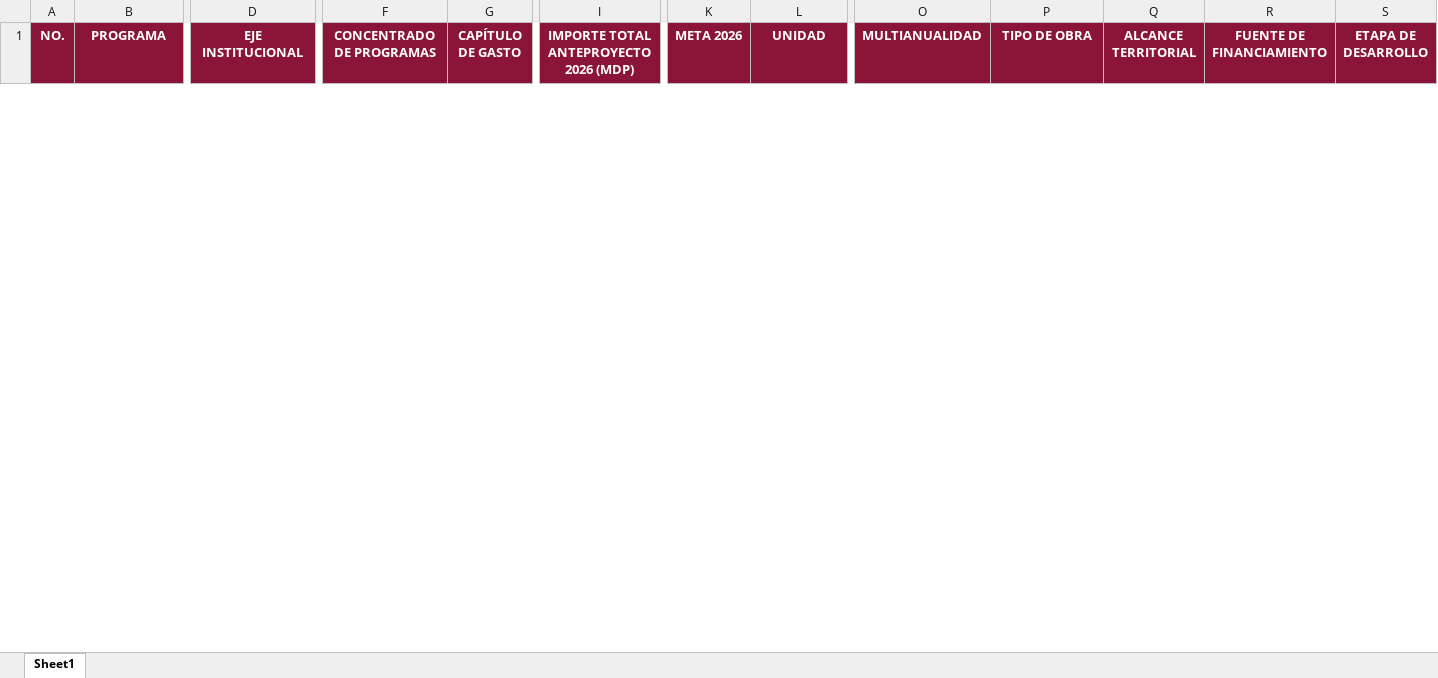
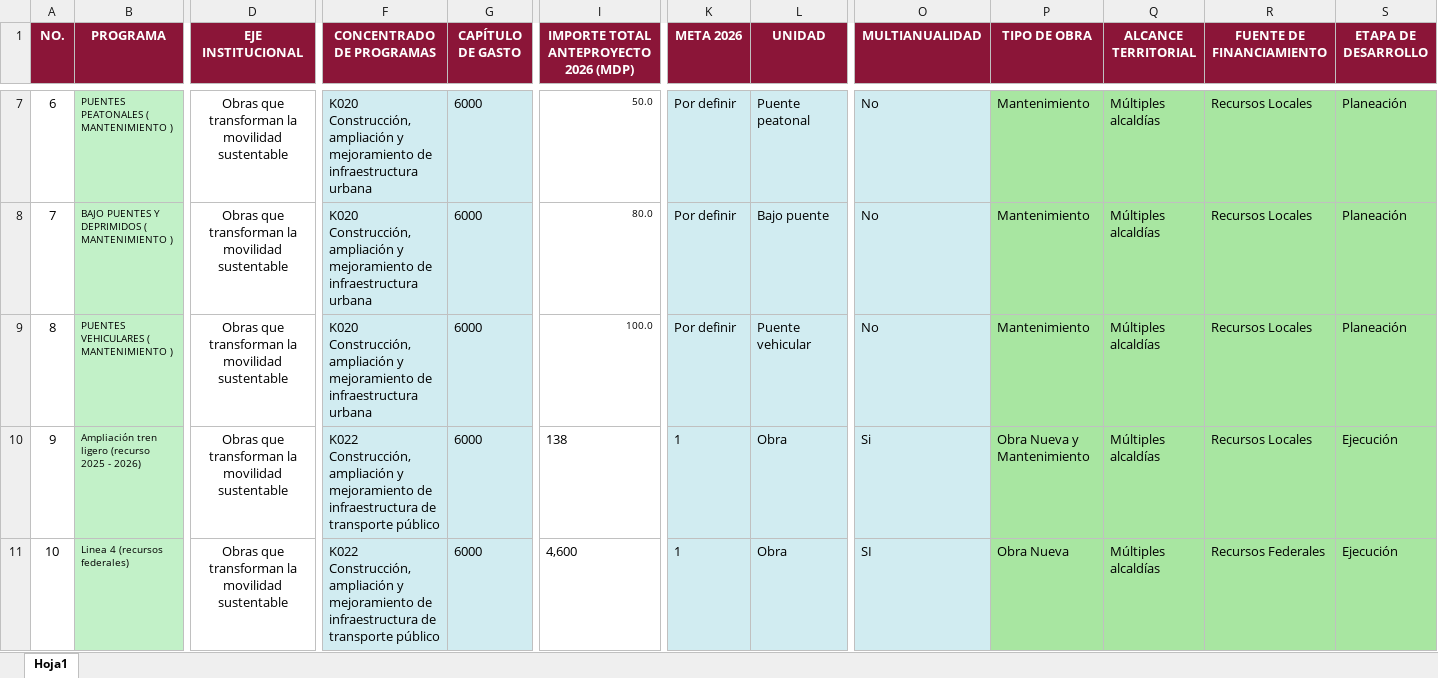
Before and after one commit to JuanFranciscoRamosChavez/Sistema-Expert, an Excel workbook: backend/data/datos.xlsx, sheet Hoja1, drawn as a sheet; only a part is shown, gaps mark what is left out; values as stored, in another font and other column widths than the file's, no borders; rows hold the shown columns only; the diff covers the shown part only; the diff names each change by its address in the sheet, - before the commit and + after, or states it on an @@ line.

```diff
--- a/backend/data/datos.xlsx (sheet Hoja1)
+++ b/backend/data/datos.xlsx (sheet Hoja1)
-sheet tab: Sheet1
+sheet tab: Hoja1
+row 7: 6 | PUENTES PEATONALES ( MANTENIMIENTO ) | Obras que transforman la movilidad sustentable | K020 Construcción, ampliación y mejoramiento de infraestructura urbana | 6000 | 50.0 | Por definir | Puente peatonal | No | Mantenimiento | Múltiples alcaldías | Recursos Locales | Planeación
+row 8: 7 | BAJO PUENTES Y DEPRIMIDOS ( MANTENIMIENTO ) | Obras que transforman la movilidad sustentable | K020 Construcción, ampliación y mejoramiento de infraestructura urbana | 6000 | 80.0 | Por definir | Bajo puente | No | Mantenimiento | Múltiples alcaldías | Recursos Locales | Planeación
+row 9: 8 | PUENTES VEHICULARES ( MANTENIMIENTO ) | Obras que transforman la movilidad sustentable | K020 Construcción, ampliación y mejoramiento de infraestructura urbana | 6000 | 100.0 | Por definir | Puente vehicular | No | Mantenimiento | Múltiples alcaldías | Recursos Locales | Planeación
+row 10: 9 | Ampliación tren ligero (recurso 2025 - 2026) | Obras que transforman la movilidad sustentable | K022 Construcción, ampliación y mejoramiento de infraestructura de transporte público | 6000 | 138 | 1 | Obra | Si | Obra Nueva y Mantenimiento | Múltiples alcaldías | Recursos Locales | Ejecución
+row 11: 10 | Linea 4 (recursos federales) | Obras que transforman la movilidad sustentable | K022 Construcción, ampliación y mejoramiento de infraestructura de transporte público | 6000 | 4,600 | 1 | Obra | SI | Obra Nueva | Múltiples alcaldías | Recursos Federales | Ejecución
```
Also changed, not shown: 74 added rows and 4 removed rows elsewhere in this sheet, 14 other files.
